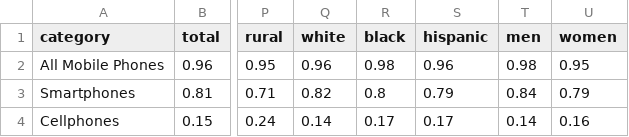
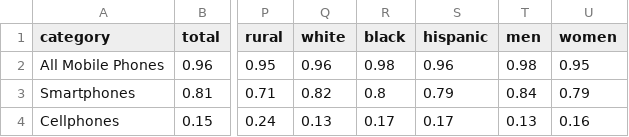
Before and after one commit to jack6353/jack6353.github.io, a CSV file: page3.csv, drawn as a sheet; only a part is shown, gaps mark what is left out; the diff names each change by its address in the sheet, - before the commit and + after, or states it on an @@ line.

Commit message:
data

```diff
--- a/page3.csv
+++ b/page3.csv
-Q4 (white): 0.14
+Q4 (white): 0.13
-T4 (men): 0.14
+T4 (men): 0.13
```
